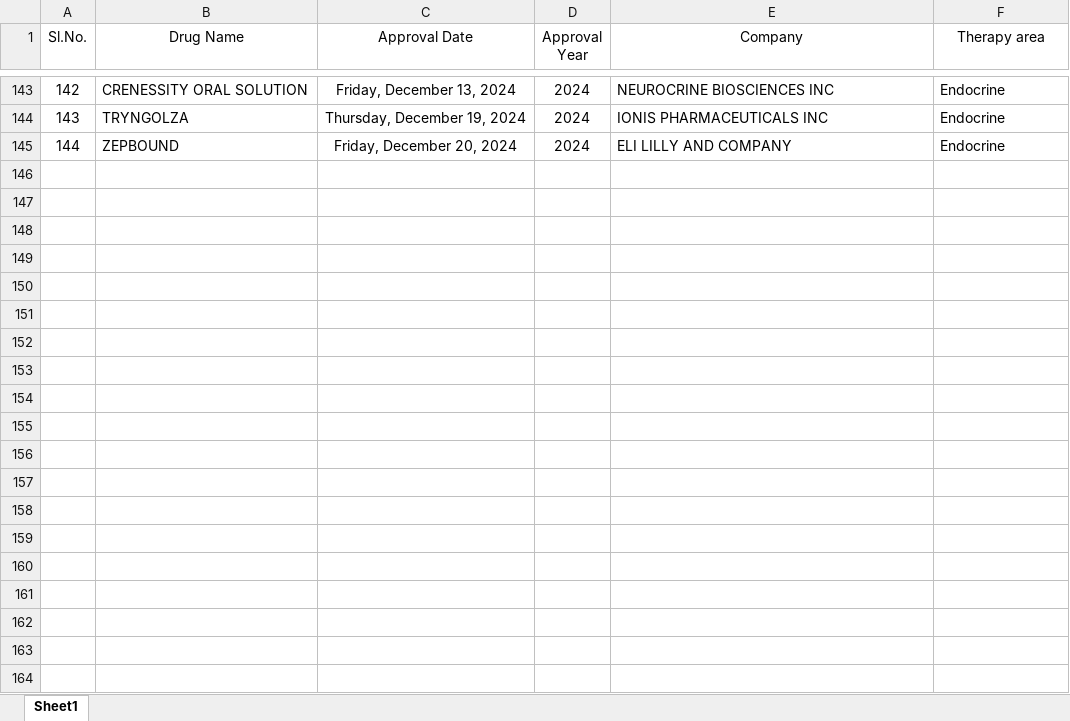
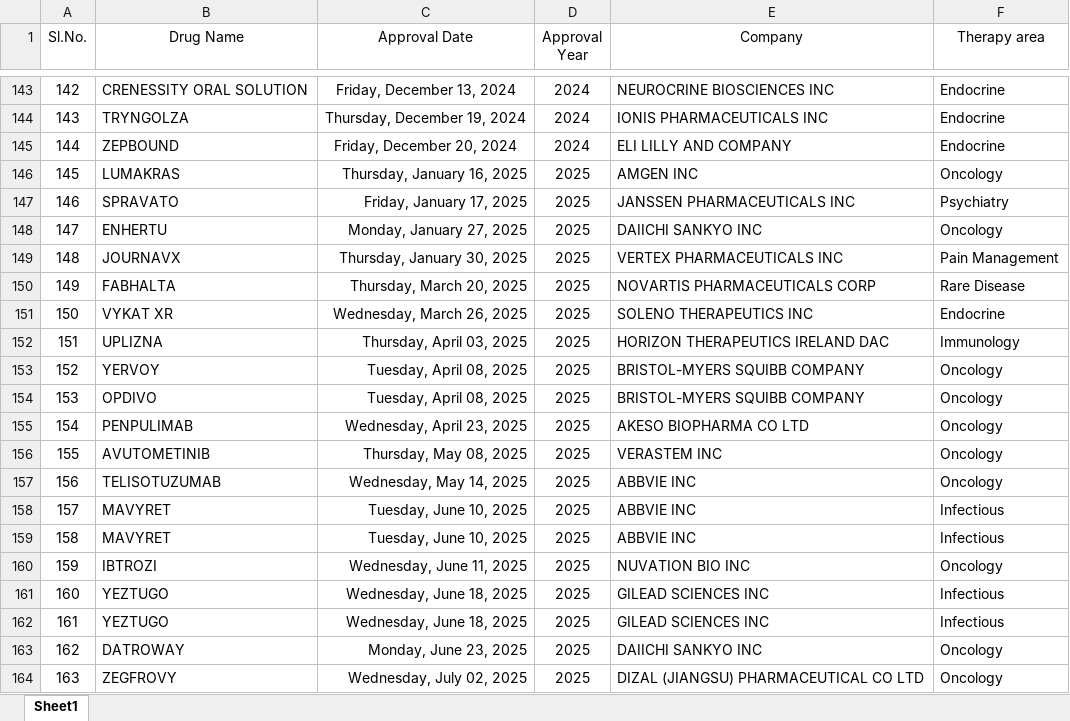
Before and after one commit to adithyanarayan-r/fda-breakthrough-therapy-approval-analysis, an Excel workbook: Breakthrough therapy analysis.xlsx, sheet Sheet1, drawn as a sheet; only a part is shown, gaps mark what is left out; values as stored, in another font and other column widths than the file's, no borders; the diff covers the shown part only; the diff names each change by its address in the sheet, - before the commit and + after, or states it on an @@ line.

Commit message:
Add files via upload

```diff
--- a/Breakthrough therapy analysis.xlsx (sheet Sheet1)
+++ b/Breakthrough therapy analysis.xlsx (sheet Sheet1)
+row 146: 145 | LUMAKRAS | Thursday, January 16, 2025 | 2025 | AMGEN INC | Oncology
+row 147: 146 | SPRAVATO | Friday, January 17, 2025 | 2025 | JANSSEN PHARMACEUTICALS INC | Psychiatry
+row 148: 147 | ENHERTU | Monday, January 27, 2025 | 2025 | DAIICHI SANKYO INC | Oncology
+row 149: 148 | JOURNAVX | Thursday, January 30, 2025 | 2025 | VERTEX PHARMACEUTICALS INC | Pain Management
+row 150: 149 | FABHALTA | Thursday, March 20, 2025 | 2025 | NOVARTIS PHARMACEUTICALS CORP | Rare Disease
+row 151: 150 | VYKAT XR | Wednesday, March 26, 2025 | 2025 | SOLENO THERAPEUTICS INC | Endocrine
+row 152: 151 | UPLIZNA | Thursday, April 03, 2025 | 2025 | HORIZON THERAPEUTICS IRELAND DAC | Immunology
+row 153: 152 | YERVOY | Tuesday, April 08, 2025 | 2025 | BRISTOL-MYERS SQUIBB COMPANY | Oncology
+row 154: 153 | OPDIVO | Tuesday, April 08, 2025 | 2025 | BRISTOL-MYERS SQUIBB COMPANY | Oncology
+row 155: 154 | PENPULIMAB | Wednesday, April 23, 2025 | 2025 | AKESO BIOPHARMA CO LTD | Oncology
+row 156: 155 | AVUTOMETINIB | Thursday, May 08, 2025 | 2025 | VERASTEM INC | Oncology
+row 157: 156 | TELISOTUZUMAB | Wednesday, May 14, 2025 | 2025 | ABBVIE INC | Oncology
+row 158: 157 | MAVYRET | Tuesday, June 10, 2025 | 2025 | ABBVIE INC | Infectious
+row 159: 158 | MAVYRET | Tuesday, June 10, 2025 | 2025 | ABBVIE INC | Infectious
+row 160: 159 | IBTROZI | Wednesday, June 11, 2025 | 2025 | NUVATION BIO INC | Oncology
+row 161: 160 | YEZTUGO | Wednesday, June 18, 2025 | 2025 | GILEAD SCIENCES INC | Infectious
+row 162: 161 | YEZTUGO | Wednesday, June 18, 2025 | 2025 | GILEAD SCIENCES INC | Infectious
+row 163: 162 | DATROWAY | Monday, June 23, 2025 | 2025 | DAIICHI SANKYO INC | Oncology
+row 164: 163 | ZEGFROVY | Wednesday, July 02, 2025 | 2025 | DIZAL (JIANGSU) PHARMACEUTICAL CO LTD | Oncology
```
Also changed, not shown: 18 added rows elsewhere in this sheet.
